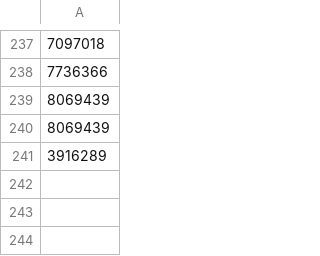
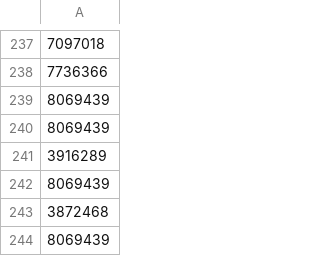
Before and after one commit to vigi4cure/vigi4cure.github.io, a CSV file: bad_segments.csv, drawn as a sheet; only a part is shown, gaps mark what is left out; the diff names each change by its address in the sheet, - before the commit and + after, or states it on an @@ line.

```diff
--- a/bad_segments.csv
+++ b/bad_segments.csv
+row 242: 8069439
+row 243: 3872468
+row 244: 8069439
```
Also changed, not shown: distance_2018.csv, elevation_gain_2018.csv, 13 other files.
